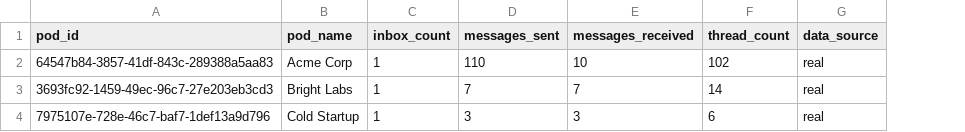
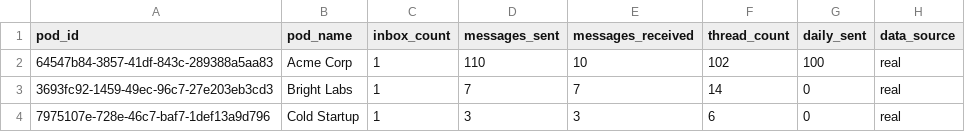
Before and after one commit to benseiple8/agentmail-usage-demo, a CSV file: real_accounts_usage.csv, drawn as a sheet; the diff names each change by its address in the sheet, - before the commit and + after, or states it on an @@ line.

```diff
--- a/real_accounts_usage.csv
+++ b/real_accounts_usage.csv
+column G (daily_sent), rows 2-4: 100 | 0 | 0
```
Also changed, not shown: alerts.csv, icp_scores.csv, 9 other files.
